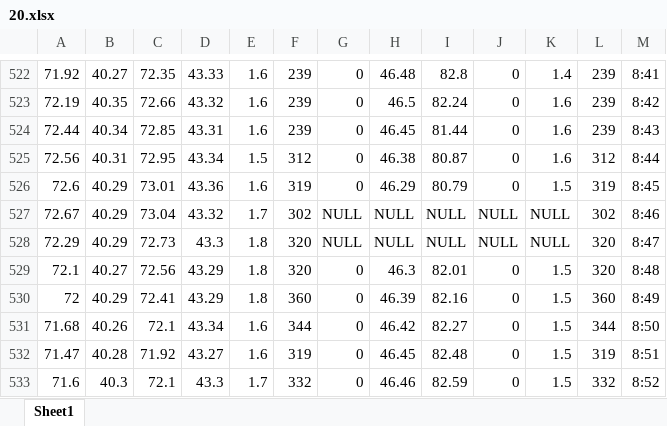
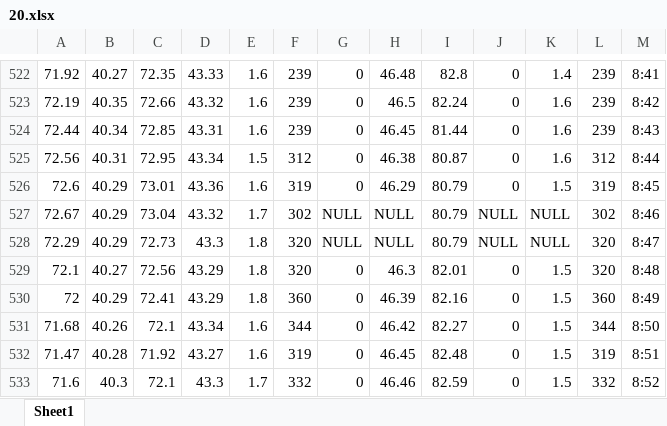
Before and after one commit to ifibercc/Heating-Curve, an Excel workbook: pro/cell/20.xlsx, sheet Sheet1, drawn as a sheet; only a part is shown, gaps mark what is left out; values as stored, in another font and other column widths than the file's, no borders; the diff names each change by its address in the sheet, - before the commit and + after, or states it on an @@ line.

```diff
--- a/pro/cell/20.xlsx (sheet Sheet1)
+++ b/pro/cell/20.xlsx (sheet Sheet1)
-I527:I528: NULL
+I527:I528: 80.79
```
Also changed, not shown: pro/cell/12.xlsx, pro/cell/18.xlsx, 4 other files.
